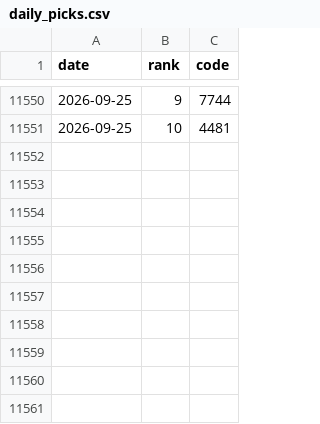
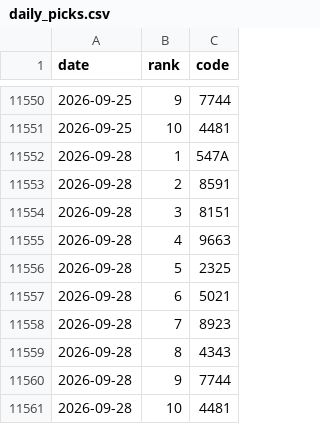
Before and after one commit to hiroto-k0306/kabu-b2, a CSV file: data/processed/b3l/daily_picks.csv, drawn as a sheet; only a part is shown, gaps mark what is left out; the diff names each change by its address in the sheet, - before the commit and + after, or states it on an @@ line.

```diff
--- a/data/processed/b3l/daily_picks.csv
+++ b/data/processed/b3l/daily_picks.csv
+row 11552: 2026-09-28 | 1 | 547A
+row 11553: 2026-09-28 | 2 | 8591
+row 11554: 2026-09-28 | 3 | 8151
+row 11555: 2026-09-28 | 4 | 9663
+row 11556: 2026-09-28 | 5 | 2325
+row 11557: 2026-09-28 | 6 | 5021
+row 11558: 2026-09-28 | 7 | 8923
+row 11559: 2026-09-28 | 8 | 4343
+row 11560: 2026-09-28 | 9 | 7744
+row 11561: 2026-09-28 | 10 | 4481
```
Also changed, not shown: data/processed/combo/mix_each5.csv, data/processed/combo/nikkei_top10.csv, 33 other files.
